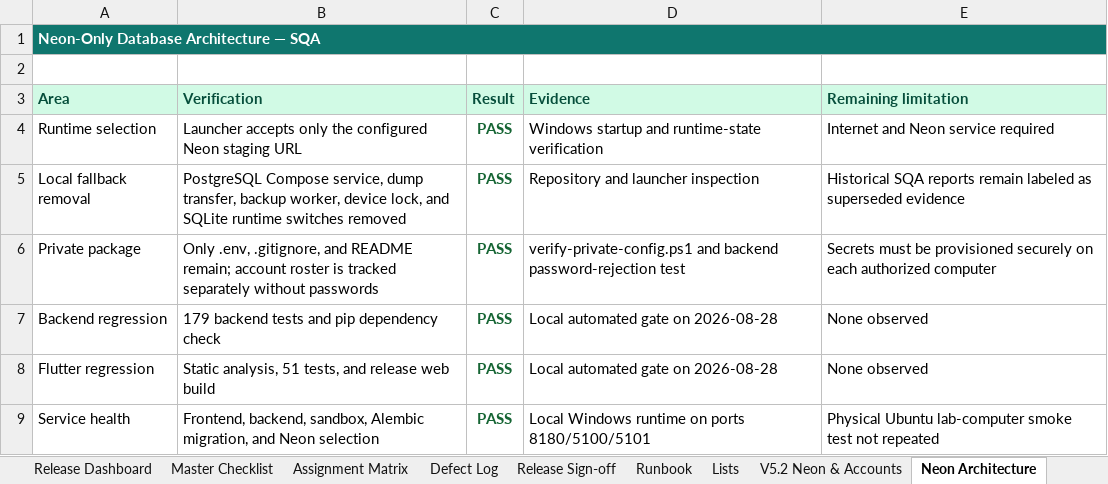
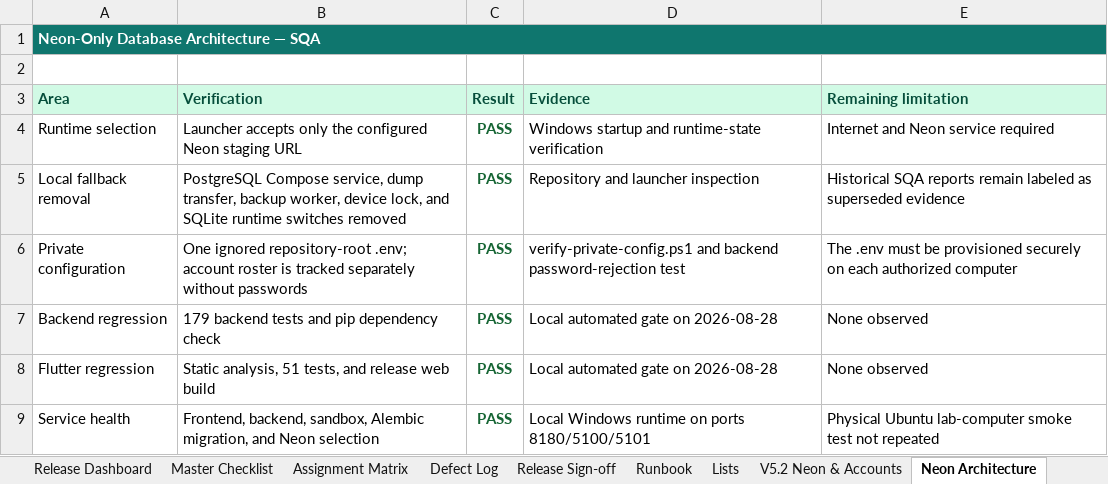
Before and after one commit to CS-Ponkoj/Robotics-Programming-Lab-Live, an Excel workbook: docs/sqa/Robotics_Programming_Lab_Master_SQA_Checklist.xlsx, sheet Neon Architecture, drawn as a sheet; values as stored, in another font and other column widths than the file's, no borders; the diff names each change by its address in the sheet, - before the commit and + after, or states it on an @@ line.

Commit message:
v5.4: centralize local configuration

```diff
--- a/docs/sqa/Robotics_Programming_Lab_Master_SQA_Checklist.xlsx (sheet Neon Architecture)
+++ b/docs/sqa/Robotics_Programming_Lab_Master_SQA_Checklist.xlsx (sheet Neon Architecture)
-A6 (Area): Private package
+A6 (Area): Private configuration
-B6 (Verification): Only .env, .gitignore, and README remain; account roster…
+B6 (Verification): One ignored repository-root .env; account roster…
-E6 (Remaining limitation): Secrets must be…
+E6 (Remaining limitation): The .env must be…
```
Also changed, not shown: 26 other files.
